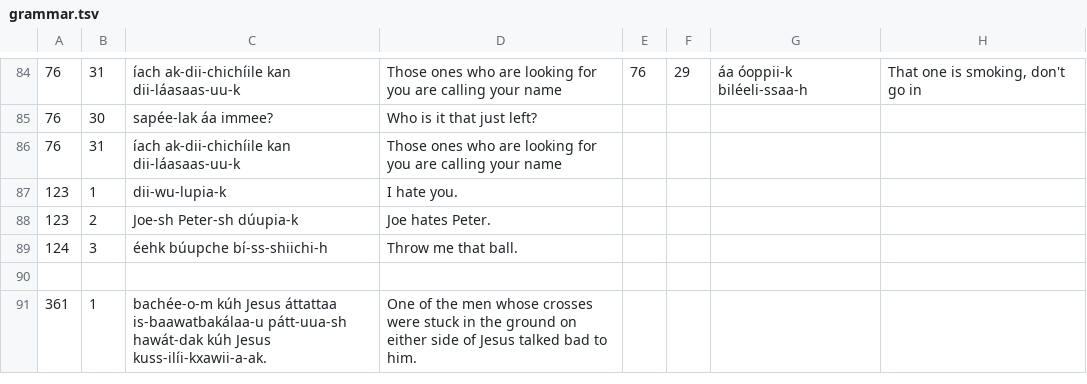
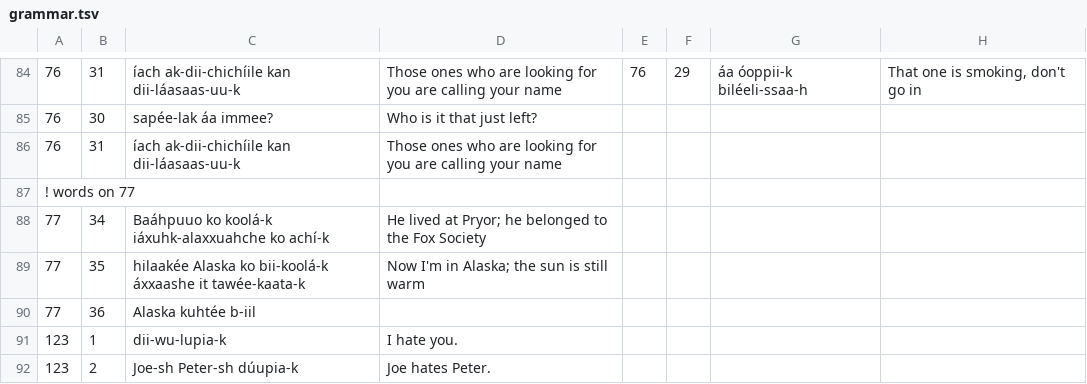
Before and after one commit to apertium/apertium-cro, a TSV file: texts/grammar.tsv, drawn as a sheet; only a part is shown, gaps mark what is left out; the shorter side is filled out with more unchanged rows.

Commit message:
sents

```diff
--- a/texts/grammar.tsv
+++ b/texts/grammar.tsv
@@ -86,2 +86,6 @@
 76	31	íach ak-dii-chichíile kan dii-láasaas-uu-k	Those ones who are looking for you are calling your name	
+! words on 77
+77	34	Baáhpuuo ko koolá-k iáxuhk-alaxxuahche ko achí-k	He lived at Pryor; he belonged to the Fox Society
+77	35	hilaakée Alaska ko bii-koolá-k áxxaashe it tawée-kaata-k	Now I'm in Alaska; the sun is still warm
+77	36	Alaska kuhtée b-iil
 123	1	dii-wu-lupia-k	I hate you.
```
